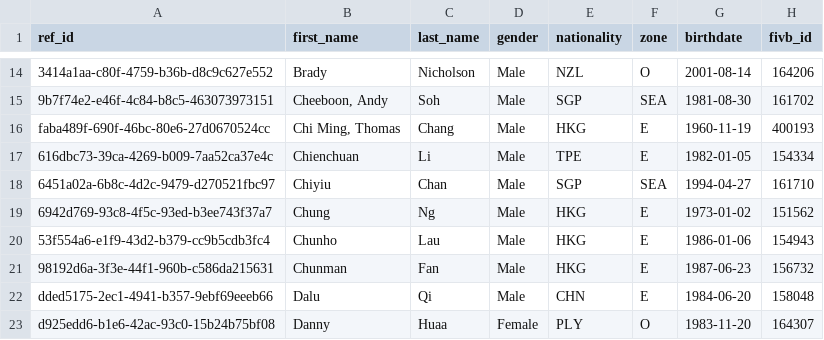
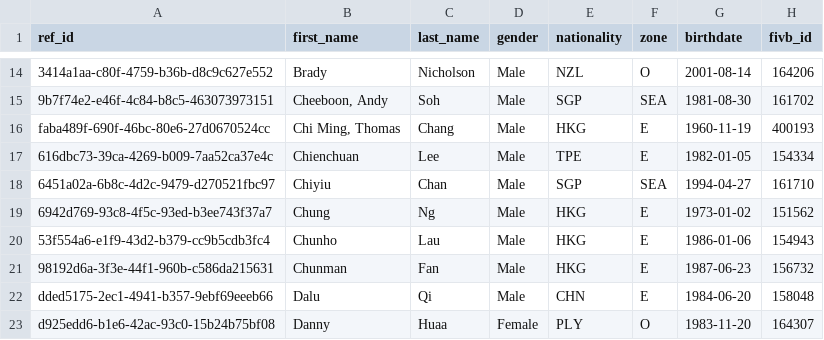
Before and after one commit to avcbeach/referee-database, a CSV file: data/referees.csv, drawn as a sheet; only a part is shown, gaps mark what is left out; the diff names each change by its address in the sheet, - before the commit and + after, or states it on an @@ line.

Commit message:
Update referees.csv via referee app

```diff
--- a/data/referees.csv
+++ b/data/referees.csv
-C17 (last_name): Li
+C17 (last_name): Lee
```
